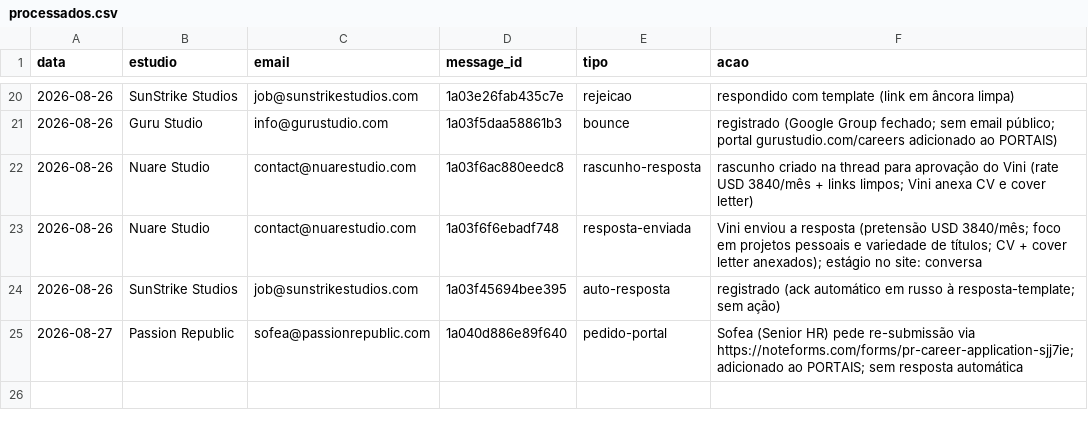
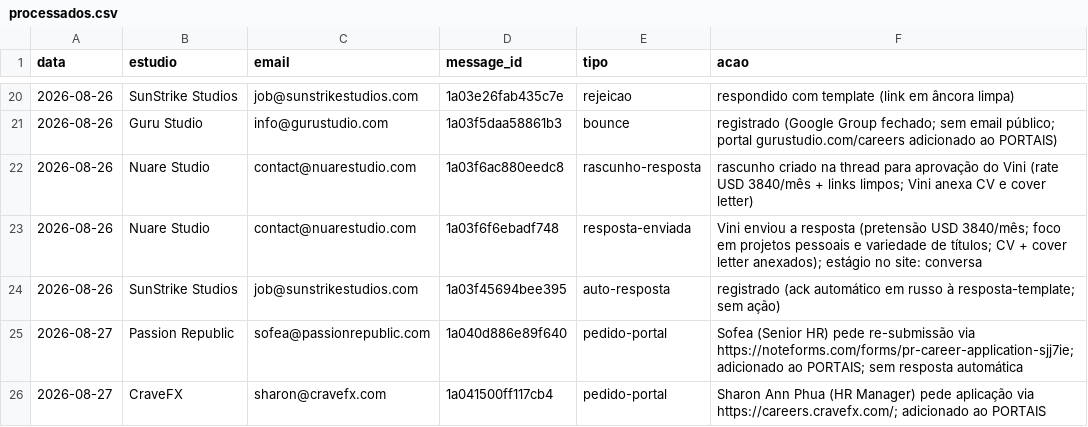
Before and after one commit to vinicavalcntiart/workbenchMA, a CSV file: automacao/processados.csv, drawn as a sheet; only a part is shown, gaps mark what is left out.

```diff
--- a/automacao/processados.csv
+++ b/automacao/processados.csv
@@ -25 +25,2 @@ data,estudio,email,message_id,tipo,acao
 2026-08-27,Passion Republic,sofea@passionrepublic.com,1a040d886e89f640,pedido-portal,Sofea (Senior HR) pede re-submissão via https://noteforms.com/forms/pr-career-application-sjj7ie; adicionado ao PORTAIS; sem resposta automática
+2026-08-27,CraveFX,sharon@cravefx.com,1a041500ff117cb4,pedido-portal,Sharon Ann Phua (HR Manager) pede aplicação via https://careers.cravefx.com/; adicionado ao PORTAIS
```
Also changed, not shown: enviados.csv, 1 other file.
